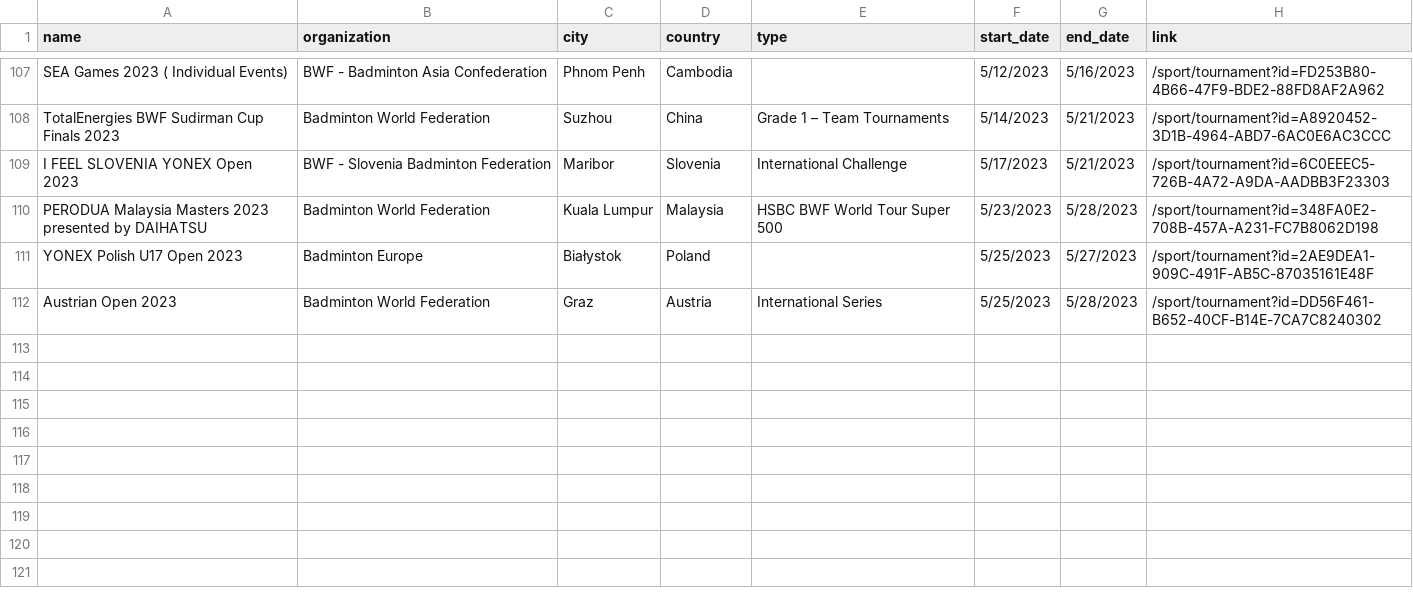
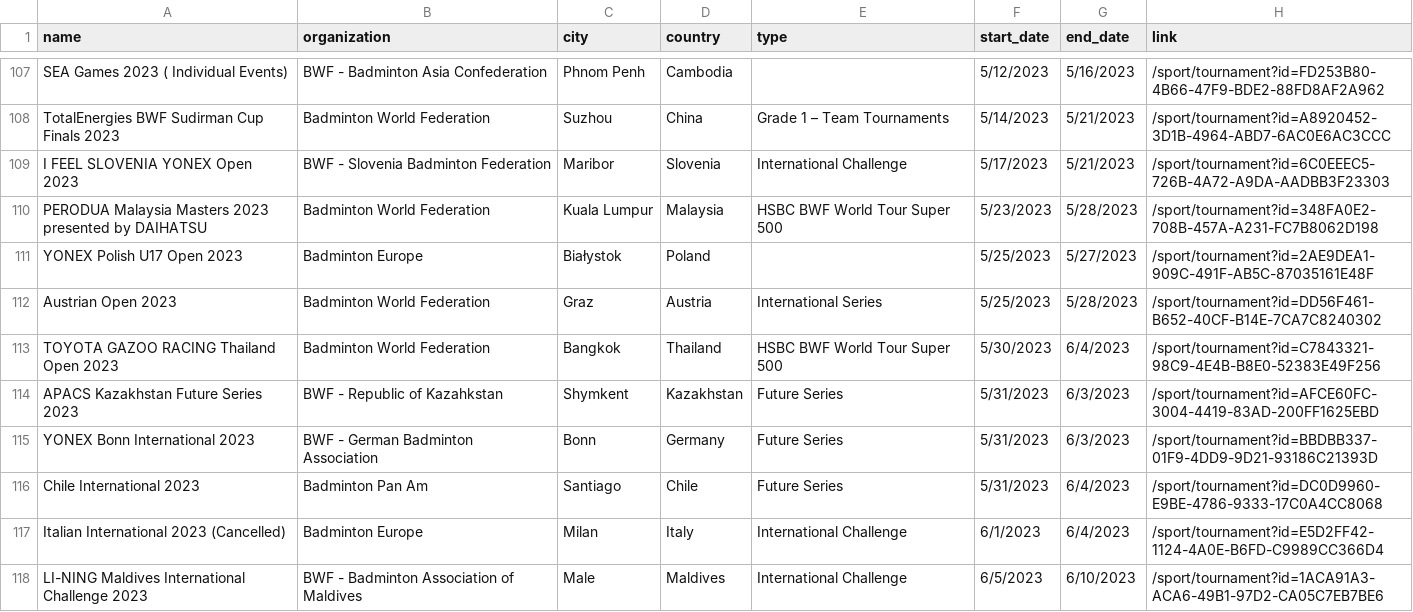
Before and after one commit to SanderP99/Badminton-Data, a CSV file: out/tournaments.csv, drawn as a sheet; only a part is shown, gaps mark what is left out; the diff names each change by its address in the sheet, - before the commit and + after, or states it on an @@ line.

```diff
--- a/out/tournaments.csv
+++ b/out/tournaments.csv
+row 113: TOYOTA GAZOO RACING Thailand Open 2023 | Badminton World Federation | Bangkok | Thailand | HSBC BWF World Tour Super 500 | 5/30/2023 | 6/4/2023 | /sport/tournament?id=C7843321-98C9-4E4B-B8E0-52383E49F256
+row 114: APACS Kazakhstan Future Series 2023 | BWF - Republic of Kazahkstan | Shymkent | Kazakhstan | Future Series | 5/31/2023 | 6/3/2023 | /sport/tournament?id=AFCE60FC-3004-4419-83AD-200FF1625EBD
+row 115: YONEX Bonn International 2023 | BWF - German Badminton Association | Bonn | Germany | Future Series | 5/31/2023 | 6/3/2023 | /sport/tournament?id=BBDBB337-01F9-4DD9-9D21-93186C21393D
+row 116: Chile International 2023 | Badminton Pan Am | Santiago | Chile | Future Series | 5/31/2023 | 6/4/2023 | /sport/tournament?id=DC0D9960-E9BE-4786-9333-17C0A4CC8068
+row 117: Italian International 2023 (Cancelled) | Badminton Europe | Milan | Italy | International Challenge | 6/1/2023 | 6/4/2023 | /sport/tournament?id=E5D2FF42-1124-4A0E-B6FD-C9989CC366D4
+row 118: LI-NING Maldives International Challenge 2023 | BWF - Badminton Association of Maldives | Male | Maldives | International Challenge | 6/5/2023 | 6/10/2023 | /sport/tournament?id=1ACA91A3-ACA6-49B1-97D2-CA05C7EB7BE6
```
Also changed, not shown: 5 other files.
